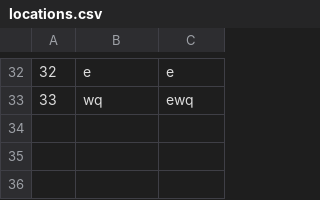
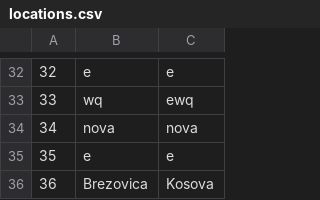
Before and after one commit to ratkovac/Booking-App, a CSV file: Resources/Data/locations.csv, drawn as a sheet; only a part is shown, gaps mark what is left out.

```diff
--- a/Resources/Data/locations.csv
+++ b/Resources/Data/locations.csv
@@ -33 +33,4 @@
 33|wq|ewq
+34|nova|nova
+35|e|e
+36|Brezovica|Kosova
```
Also changed, not shown: Resources/Data/checkpoints.csv, Resources/Data/dateRealizations.csv, 29 other files.
